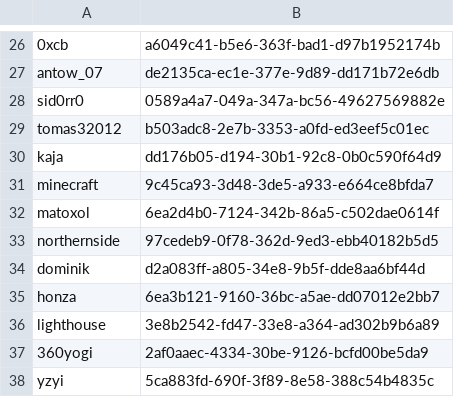
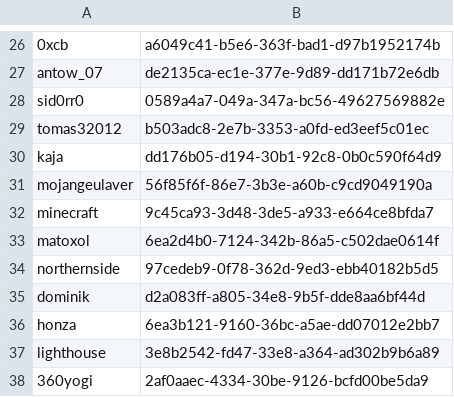
Before and after one commit to ISCCTU/isc-minecraft, a CSV file: plugins/Essentials/usermap.csv, drawn as a sheet; only a part is shown, gaps mark what is left out; the shorter side is filled out with more unchanged rows.

```diff
--- a/plugins/Essentials/usermap.csv
+++ b/plugins/Essentials/usermap.csv
@@ -30,2 +30,3 @@ tomas32012,b503adc8-2e7b-3353-a0fd-ed3eef5c01ec
 kaja,dd176b05-d194-30b1-92c8-0b0c590f64d9
+mojangeulaver,56f85f6f-86e7-3b3e-a60b-c9cd9049190a
 minecraft,9c45ca93-3d48-3de5-a933-e664ce8bfda7
```
Also changed, not shown: 3 other files.
